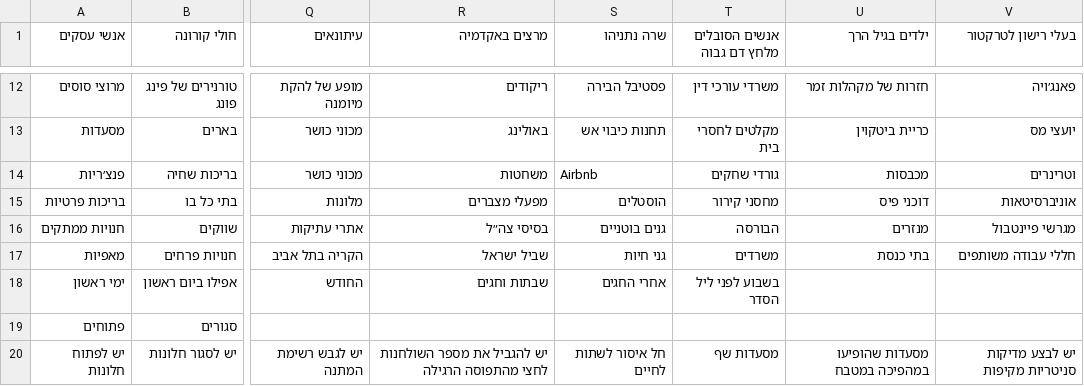
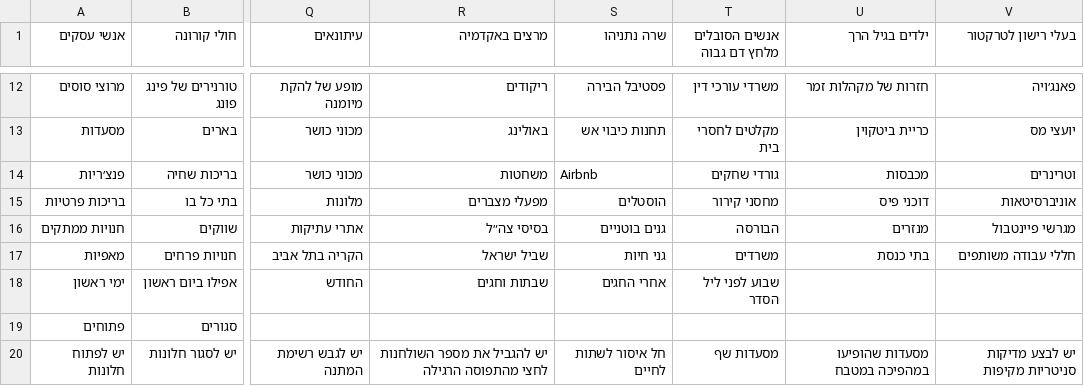
Before and after one commit to Arsenikr/koronawirus.lol, a TSV file: public/lolcontent/he.tsv, drawn as a sheet; only a part is shown, gaps mark what is left out; the diff names each change by its address in the sheet, - before the commit and + after, or states it on an @@ line.

Commit message:
תיקון קטן

```diff
--- a/public/lolcontent/he.tsv
+++ b/public/lolcontent/he.tsv
-T18 (אנשים הסובלים מלחץ דם גבוה): בשבוע לפני ליל הסדר
+T18 (אנשים הסובלים מלחץ דם גבוה): שבוע לפני ליל הסדר
```
